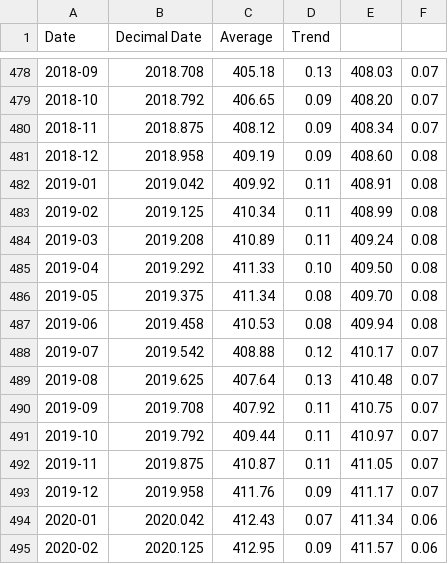
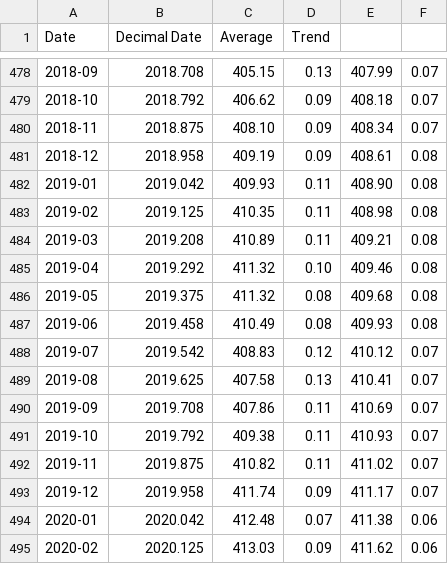
Before and after one commit to jtpotato/co2-ppm, a CSV file: data/co2-mm-gl.csv, drawn as a sheet; only a part is shown, gaps mark what is left out; the diff covers the shown part only.

```diff
--- a/data/co2-mm-gl.csv
+++ b/data/co2-mm-gl.csv
@@ -478,18 +478,18 @@ Date,Decimal Date,Average,Trend
-2018-09,2018.708,405.18,0.13,408.03,0.07
-2018-10,2018.792,406.65,0.09,408.20,0.07
-2018-11,2018.875,408.12,0.09,408.34,0.07
-2018-12,2018.958,409.19,0.09,408.60,0.08
-2019-01,2019.042,409.92,0.11,408.91,0.08
-2019-02,2019.125,410.34,0.11,408.99,0.08
-2019-03,2019.208,410.89,0.11,409.24,0.08
-2019-04,2019.292,411.33,0.10,409.50,0.08
-2019-05,2019.375,411.34,0.08,409.70,0.08
-2019-06,2019.458,410.53,0.08,409.94,0.08
-2019-07,2019.542,408.88,0.12,410.17,0.07
-2019-08,2019.625,407.64,0.13,410.48,0.07
-2019-09,2019.708,407.92,0.11,410.75,0.07
-2019-10,2019.792,409.44,0.11,410.97,0.07
-2019-11,2019.875,410.87,0.11,411.05,0.07
-2019-12,2019.958,411.76,0.09,411.17,0.07
-2020-01,2020.042,412.43,0.07,411.34,0.06
-2020-02,2020.125,412.95,0.09,411.57,0.06
+2018-09,2018.708,405.15,0.13,407.99,0.07
+2018-10,2018.792,406.62,0.09,408.18,0.07
+2018-11,2018.875,408.10,0.09,408.34,0.07
+2018-12,2018.958,409.19,0.09,408.61,0.08
+2019-01,2019.042,409.93,0.11,408.90,0.08
+2019-02,2019.125,410.35,0.11,408.98,0.08
+2019-03,2019.208,410.89,0.11,409.21,0.08
+2019-04,2019.292,411.32,0.10,409.46,0.08
+2019-05,2019.375,411.32,0.08,409.68,0.08
+2019-06,2019.458,410.49,0.08,409.93,0.08
+2019-07,2019.542,408.83,0.12,410.12,0.07
+2019-08,2019.625,407.58,0.13,410.41,0.07
+2019-09,2019.708,407.86,0.11,410.69,0.07
+2019-10,2019.792,409.38,0.11,410.93,0.07
+2019-11,2019.875,410.82,0.11,411.02,0.07
+2019-12,2019.958,411.74,0.09,411.17,0.07
+2020-01,2020.042,412.48,0.07,411.38,0.06
+2020-02,2020.125,413.03,0.09,411.62,0.06
```
Also changed, not shown: 1 added row and 151 edited cells elsewhere in this file, data/co2-annmean-gl.csv, data/co2-gr-gl.csv, 3 other files.
